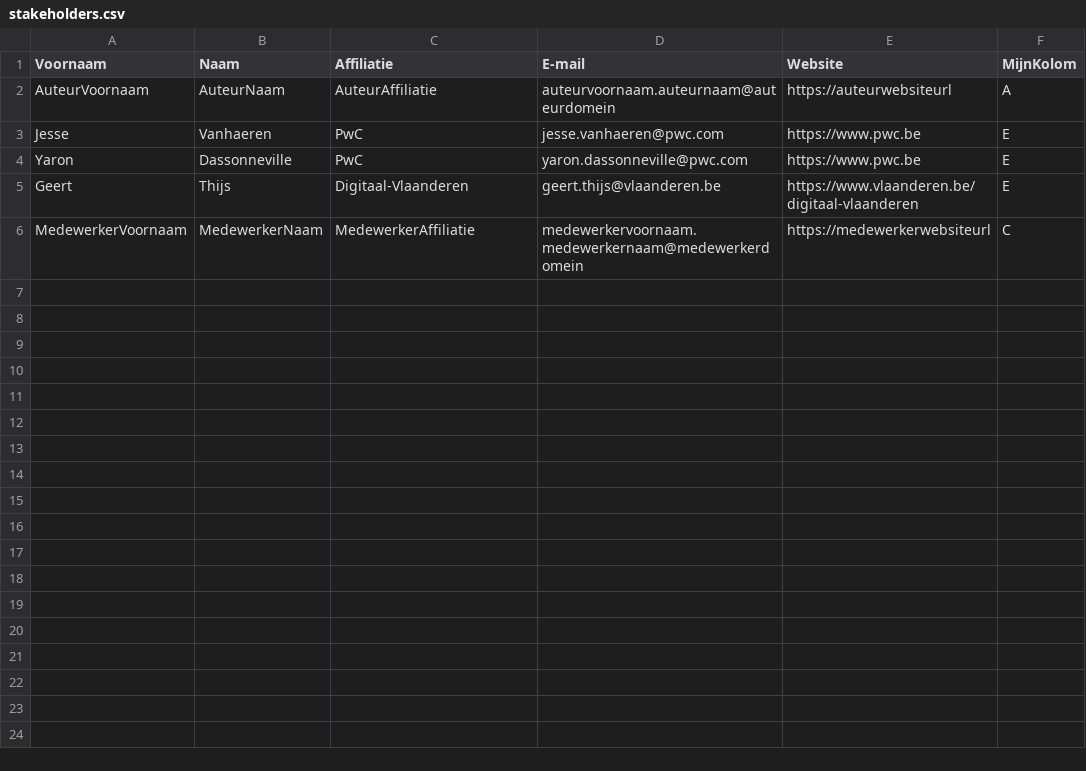
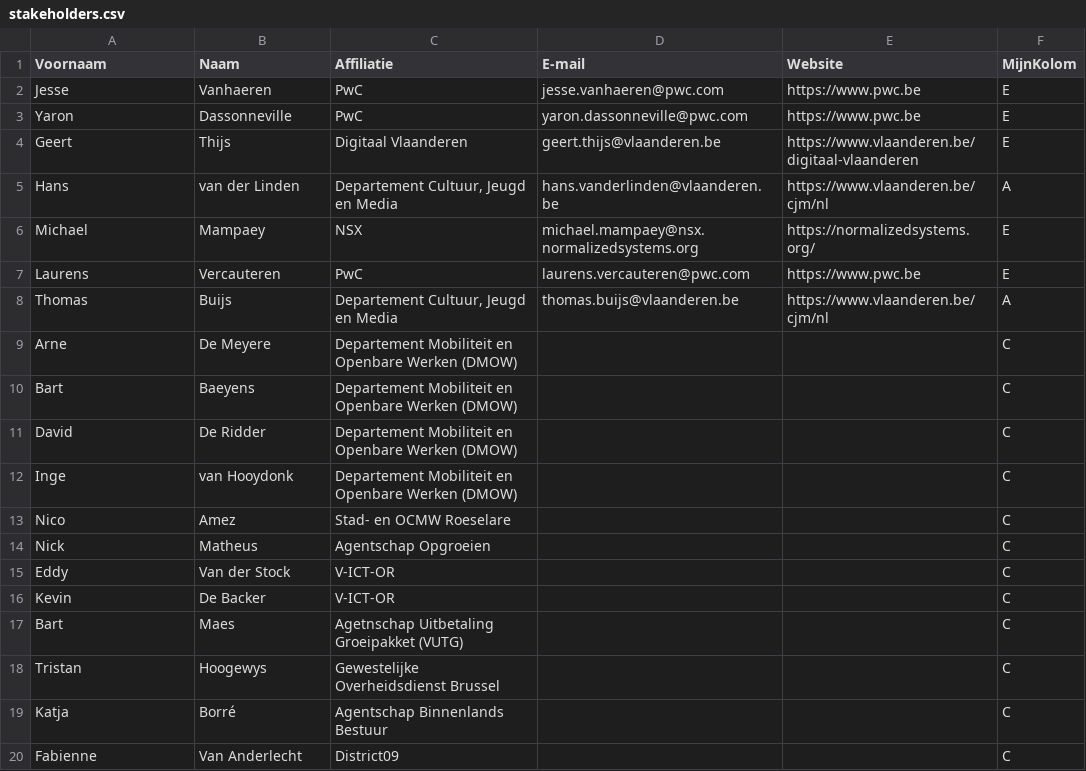
Before and after one commit to Informatievlaanderen/OSLOthema-FinancieleData, a CSV file: stakeholders.csv, drawn as a sheet; only a part is shown; the diff covers the shown part only.

Commit message:
Update stakeholders

```diff
--- a/stakeholders.csv
+++ b/stakeholders.csv
@@ -1,6 +1,20 @@
 Voornaam;Naam;Affiliatie;E-mail;Website;MijnKolom
-AuteurVoornaam;AuteurNaam;AuteurAffiliatie;auteurvoornaam.auteurnaam@auteurdomein;https://auteurwebsiteurl;A
 Jesse;Vanhaeren;PwC;jesse.vanhaeren@pwc.com;https://www.pwc.be;E
 Yaron;Dassonneville;PwC;yaron.dassonneville@pwc.com;https://www.pwc.be;E
-Geert;Thijs;Digitaal-Vlaanderen;geert.thijs@vlaanderen.be;https://www.vlaanderen.be/digitaal-vlaanderen;E
-MedewerkerVoornaam;MedewerkerNaam;MedewerkerAffiliatie;medewerkervoornaam.medewerkernaam@medewerkerdomein;https://medewerkerwebsiteurl;C
+Geert;Thijs;Digitaal Vlaanderen;geert.thijs@vlaanderen.be;https://www.vlaanderen.be/digitaal-vlaanderen;E
+Hans;van der Linden;Departement Cultuur, Jeugd en Media;hans.vanderlinden@vlaanderen.be;https://www.vlaanderen.be/cjm/nl;A
+Michael;Mampaey;NSX;michael.mampaey@nsx.normalizedsystems.org;https://normalizedsystems.org/;E
+Laurens;Vercauteren;PwC;laurens.vercauteren@pwc.com;https://www.pwc.be;E
+Thomas;Buijs;Departement Cultuur, Jeugd en Media;thomas.buijs@vlaanderen.be;https://www.vlaanderen.be/cjm/nl;A
+Arne;De Meyere;Departement Mobiliteit en Openbare Werken (DMOW);;;C
+Bart;Baeyens;Departement Mobiliteit en Openbare Werken (DMOW);;;C
+David;De Ridder;Departement Mobiliteit en Openbare Werken (DMOW);;;C
+Inge;van Hooydonk;Departement Mobiliteit en Openbare Werken (DMOW);;;C
+Nico;Amez;Stad- en OCMW Roeselare;;;C
+Nick;Matheus;Agentschap Opgroeien;;;C
+Eddy;Van der Stock;V-ICT-OR;;;C
+Kevin;De Backer;V-ICT-OR;;;C
+Bart;Maes;Agetnschap Uitbetaling Groeipakket (VUTG);;;C
+Tristan;Hoogewys;Gewestelijke Overheidsdienst Brussel;;;C
+Katja;Borré;Agentschap Binnenlands Bestuur;;;C
+Fabienne;Van Anderlecht;District09;;;C
```
Also changed, not shown: 21 added rows elsewhere in this file.
